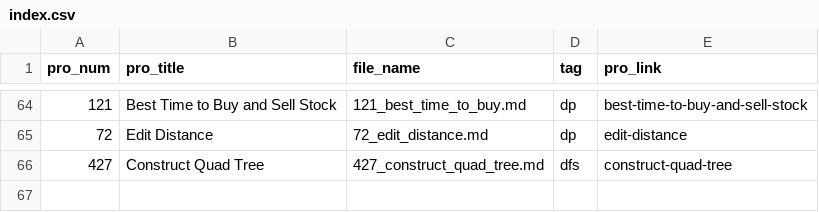
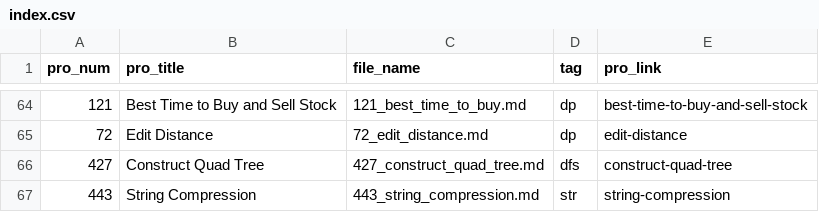
Before and after one commit to Justin900429/leetcode, a CSV file: index.csv, drawn as a sheet; only a part is shown, gaps mark what is left out.

```diff
--- a/index.csv
+++ b/index.csv
@@ -66 +66,2 @@ pro_num,pro_title,file_name,tag,pro_link
 427,Construct Quad Tree,427_construct_quad_tree.md,dfs,construct-quad-tree
+443,String Compression,443_string_compression.md,str,string-compression
```
Also changed, not shown: 1 other file.
